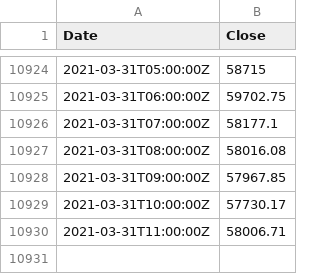
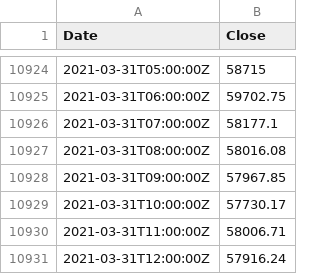
Before and after one commit to hackistic/gm, a CSV file: 60_1200_310321.csv (was 60_1100_310321.csv), drawn as a sheet; only a part is shown, gaps mark what is left out.

Commit message:
Update and rename 60_1100_310321.csv to 60_1200_310321.csv

```diff
--- a/60_1100_310321.csv
+++ b/60_1200_310321.csv
@@ -10930 +10930,2 @@ Date,Close
 2021-03-31T11:00:00Z,58006.71
+2021-03-31T12:00:00Z,57916.24
```
